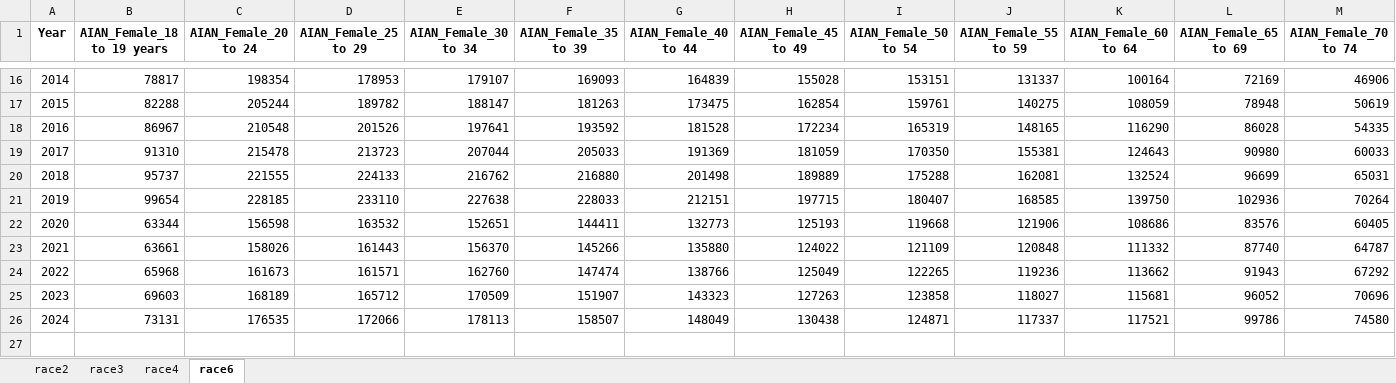
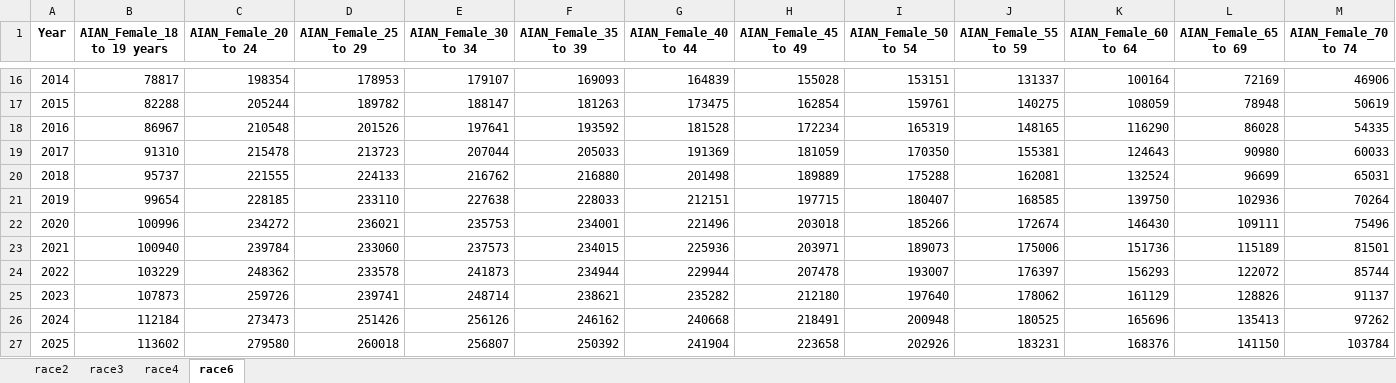
Before and after one commit to joshuaborn/census-targets, an Excel workbook: output/census_targets_wide_adults.xlsx, sheet race6, drawn as a sheet; only a part is shown, gaps mark what is left out; values as stored, in another font and other column widths than the file's, no borders; removed rows and columns are numbered as before the commit, all else as after; rows hold the shown columns only; the diff names each change by its address in the sheet, - before the commit and + after, or states it on an @@ line.

```diff
--- a/output/census_targets_wide_adults.xlsx (sheet race6)
+++ b/output/census_targets_wide_adults.xlsx (sheet race6)
-row 22: 2020 | 63344 | 156598 | 163532 | 152651 | 144411 | 132773 | 125193 | 119668 | 121906 | 108686 | 83576 | 60405
-row 23: 2021 | 63661 | 158026 | 161443 | 156370 | 145266 | 135880 | 124022 | 121109 | 120848 | 111332 | 87740 | 64787
-row 24: 2022 | 65968 | 161673 | 161571 | 162760 | 147474 | 138766 | 125049 | 122265 | 119236 | 113662 | 91943 | 67292
-row 25: 2023 | 69603 | 168189 | 165712 | 170509 | 151907 | 143323 | 127263 | 123858 | 118027 | 115681 | 96052 | 70696
-row 26: 2024 | 73131 | 176535 | 172066 | 178113 | 158507 | 148049 | 130438 | 124871 | 117337 | 117521 | 99786 | 74580
+row 22: 2020 | 100996 | 234272 | 236021 | 235753 | 234001 | 221496 | 203018 | 185266 | 172674 | 146430 | 109111 | 75496
+row 23: 2021 | 100940 | 239784 | 233060 | 237573 | 234015 | 225936 | 203971 | 189073 | 175006 | 151736 | 115189 | 81501
+row 24: 2022 | 103229 | 248362 | 233578 | 241873 | 234944 | 229944 | 207478 | 193007 | 176397 | 156293 | 122072 | 85744
+row 25: 2023 | 107873 | 259726 | 239741 | 248714 | 238621 | 235282 | 212180 | 197640 | 178062 | 161129 | 128826 | 91137
+row 26: 2024 | 112184 | 273473 | 251426 | 256126 | 246162 | 240668 | 218491 | 200948 | 180525 | 165696 | 135413 | 97262
+row 27: 2025 | 113602 | 279580 | 260018 | 256807 | 250392 | 241904 | 223658 | 202926 | 183231 | 168376 | 141150 | 103784
```
Also changed, not shown: sheet race3, sheet race2, output/census_targets_wide.xlsx, output/census_targets_wide_adults_hispanic.xlsx, 16 other files.
